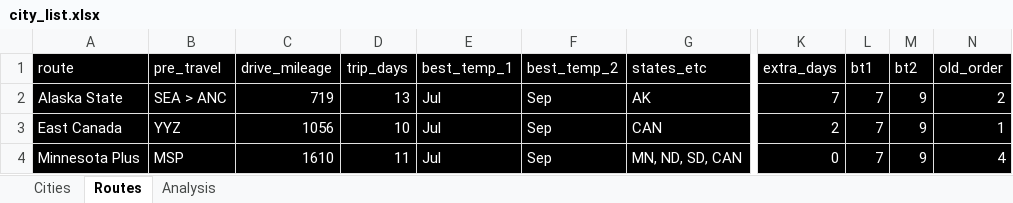
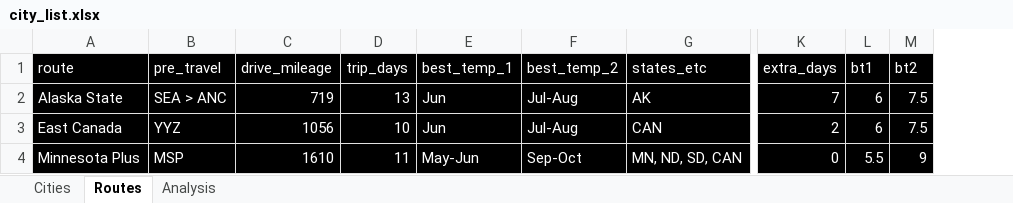
Before and after one commit to sjoshuam/travel_weather, an Excel workbook: A_Input/city_list.xlsx, sheet Routes, drawn as a sheet; only a part is shown, gaps mark what is left out; values as stored, in another font and other column widths than the file's, no borders; removed rows and columns are numbered as before the commit, all else as after; the diff covers the shown part only; the diff names each change by its address in the sheet, - before the commit and + after, or states it on an @@ line.

```diff
--- a/A_Input/city_list.xlsx (sheet Routes)
+++ b/A_Input/city_list.xlsx (sheet Routes)
-column N (old_order), rows 2-4: 2 | 1 | 4
-E2:E3 (best_temp_1): Jul
+E2:E3 (best_temp_1): Jun
-F2:F3 (best_temp_2): Sep
+F2:F3 (best_temp_2): Jul-Aug
-L2:L3 (bt1): 7
+L2:L3 (bt1): 6
-M2:M3 (bt2): 9
+M2:M3 (bt2): 7.5
-E4 (best_temp_1): Jul
+E4 (best_temp_1): May-Jun
-F4 (best_temp_2): Sep
+F4 (best_temp_2): Sep-Oct
-L4 (bt1): 7
+L4 (bt1): 5.5
```
Also changed, not shown: 3 added rows, 3 removed rows and 42 edited cells elsewhere in this sheet, sheet Cities, sheet Analysis, formulas that keep their value, 4 other files.
